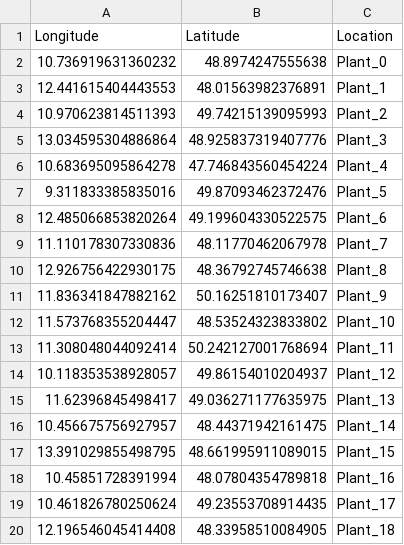
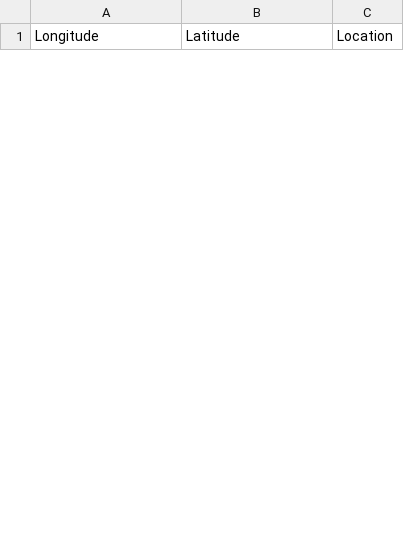
Before and after one commit to fredrikgaarden2000/Master, a CSV file: equally_spaced_locations.csv, drawn as a sheet; only a part is shown; removed rows and columns are numbered as before the commit, all else as after; the diff covers the shown part only; the diff names each change by its address in the sheet, - before the commit and + after, or states it on an @@ line.

```diff
--- a/equally_spaced_locations.csv
+++ b/equally_spaced_locations.csv
-row 2: 10.736919631360232 | 48.8974247555638 | Plant_0
-row 3: 12.441615404443553 | 48.01563982376891 | Plant_1
-row 4: 10.970623814511393 | 49.74215139095993 | Plant_2
-row 5: 13.034595304886864 | 48.925837319407776 | Plant_3
-row 6: 10.683695095864278 | 47.746843560454224 | Plant_4
-row 7: 9.311833385835016 | 49.87093462372476 | Plant_5
-row 8: 12.485066853820264 | 49.199604330522575 | Plant_6
-row 9: 11.110178307330836 | 48.11770462067978 | Plant_7
-row 10: 12.926756422930175 | 48.36792745746638 | Plant_8
-row 11: 11.836341847882162 | 50.16251810173407 | Plant_9
-row 12: 11.573768355204447 | 48.53524323833802 | Plant_10
-row 13: 11.308048044092414 | 50.242127001768694 | Plant_11
-row 14: 10.118353538928057 | 49.86154010204937 | Plant_12
-row 15: 11.62396845498417 | 49.036271177635975 | Plant_13
-row 16: 10.456675756927957 | 48.44371942161475 | Plant_14
-row 17: 13.391029855498795 | 48.661995911089015 | Plant_15
-row 18: 10.45851728391994 | 48.07804354789818 | Plant_16
-row 19: 10.461826780250624 | 49.23553708914435 | Plant_17
-row 20: 12.196546045414408 | 48.33958510084905 | Plant_18
```
Also changed, not shown: 10 added rows and 16 removed rows elsewhere in this file, 17 other files.
